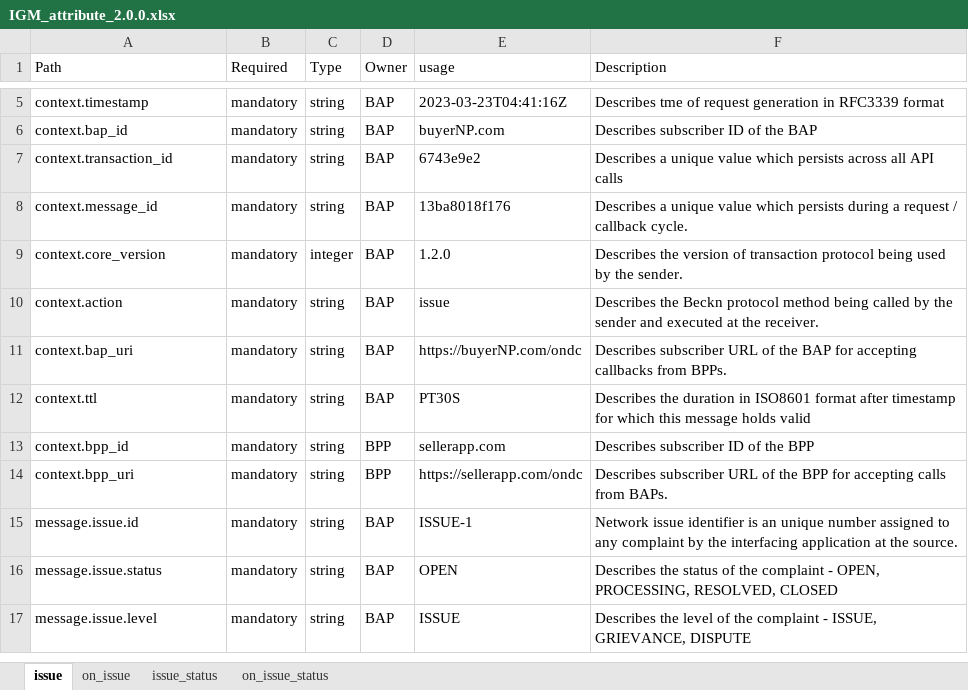
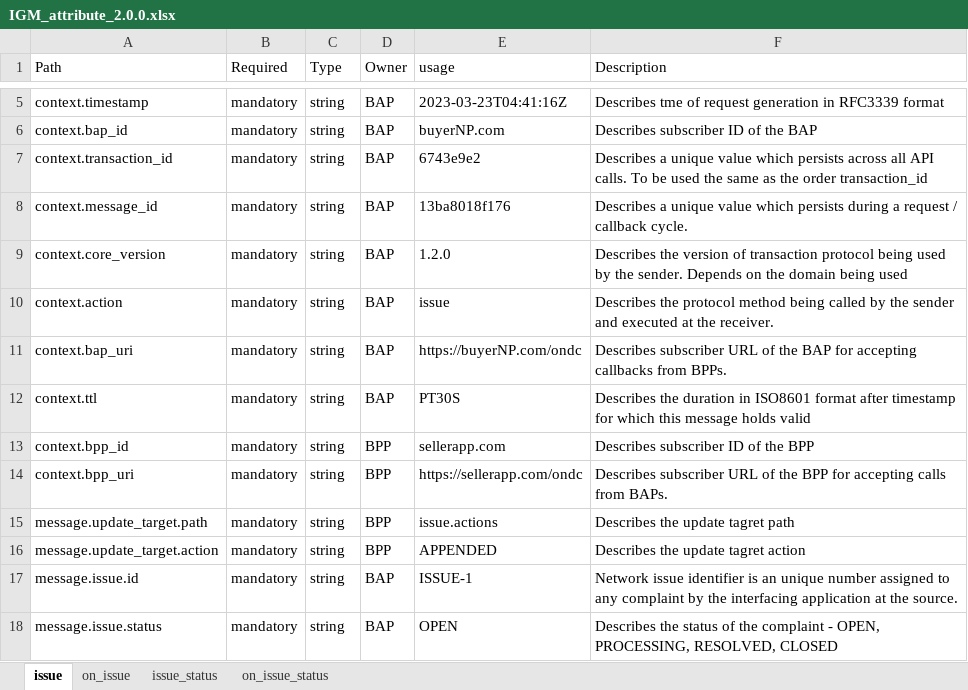
Before and after one commit to ONDC-Official/ONDC-NTS-Specifications, an Excel workbook: IGM_attribute_2.0.0.xlsx, sheet issue, drawn as a sheet; only a part is shown, gaps mark what is left out; the shorter side is filled out with more unchanged rows; values as stored, in another font and other column widths than the file's, no cell formats; charts and pictures not drawn; the diff covers the shown part only; the diff names each change by its address in the sheet, - before the commit and + after, or states it on an @@ line.

```diff
--- a/IGM_attribute_2.0.0.xlsx (sheet issue)
+++ b/IGM_attribute_2.0.0.xlsx (sheet issue)
-F7 (Description): …all API calls
+F7 (Description): …all API calls. To be used the same as the order transaction_id
-C9 (Type): integer
+C9 (Type): string
-F9 (Description): …the sender.
+F9 (Description): …the sender. Depends on the domain being used
-F10 (Description): Describes the Beckn protocol method…
+F10 (Description): Describes the protocol method…
+row 15: message.update_target.path | mandatory | string | BPP | issue.actions | Describes the update tagret path
+row 16: message.update_target.action | mandatory | string | BPP | APPENDED | Describes the update tagret action
```
Also changed, not shown: 16 added rows and 44 edited cells elsewhere in this sheet, sheet on_issue, sheet on_issue_status, sheet issue_status, cell formats, 16 other files.
